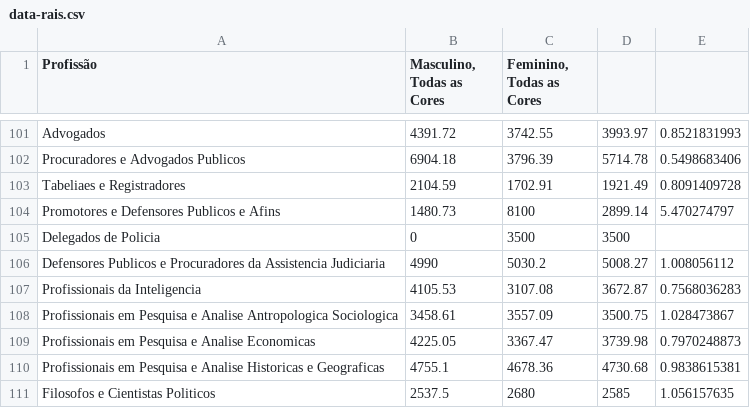
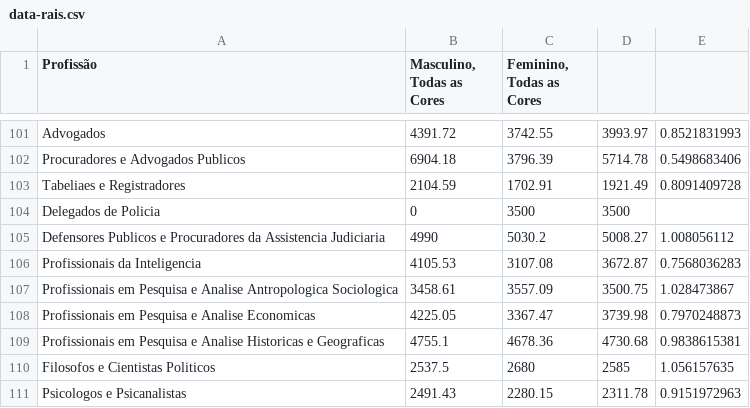
Before and after one commit to vgeorge/salario-cor-genero, a CSV file: src/data-rais.csv, drawn as a sheet; only a part is shown, gaps mark what is left out; the shorter side is filled out with more unchanged rows.

Commit message:
Remove outlier

```diff
--- a/src/data-rais.csv
+++ b/src/data-rais.csv
@@ -103,3 +103,2 @@ Procuradores e Advogados Publicos,6904.18,3796.39,5714.78,0.5498683406
 Tabeliaes e Registradores,2104.59,1702.91,1921.49,0.8091409728
-Promotores e Defensores Publicos e Afins,1480.73,8100,2899.14,5.470274797
 Delegados de Policia,0,3500,3500,
```
